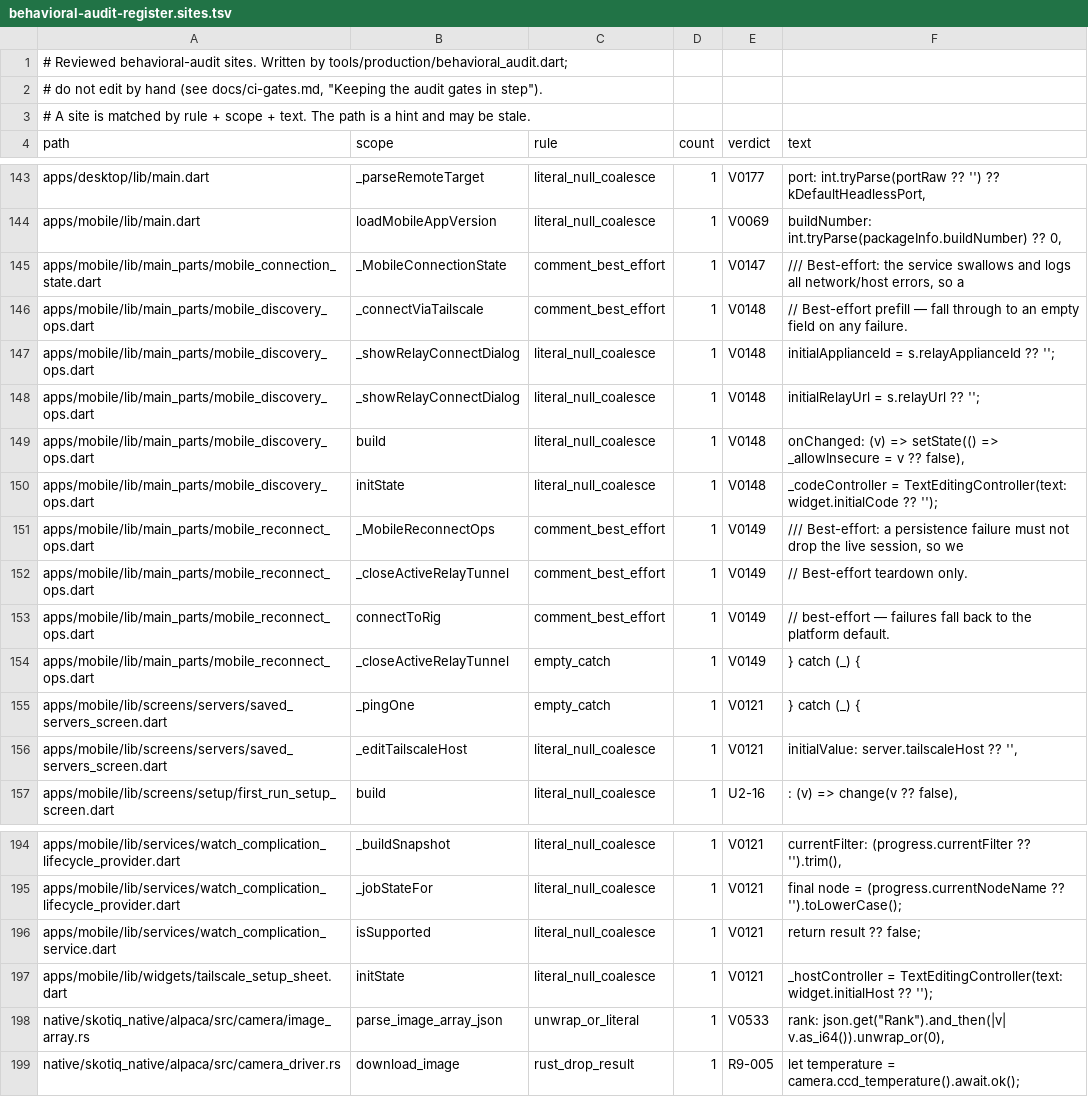
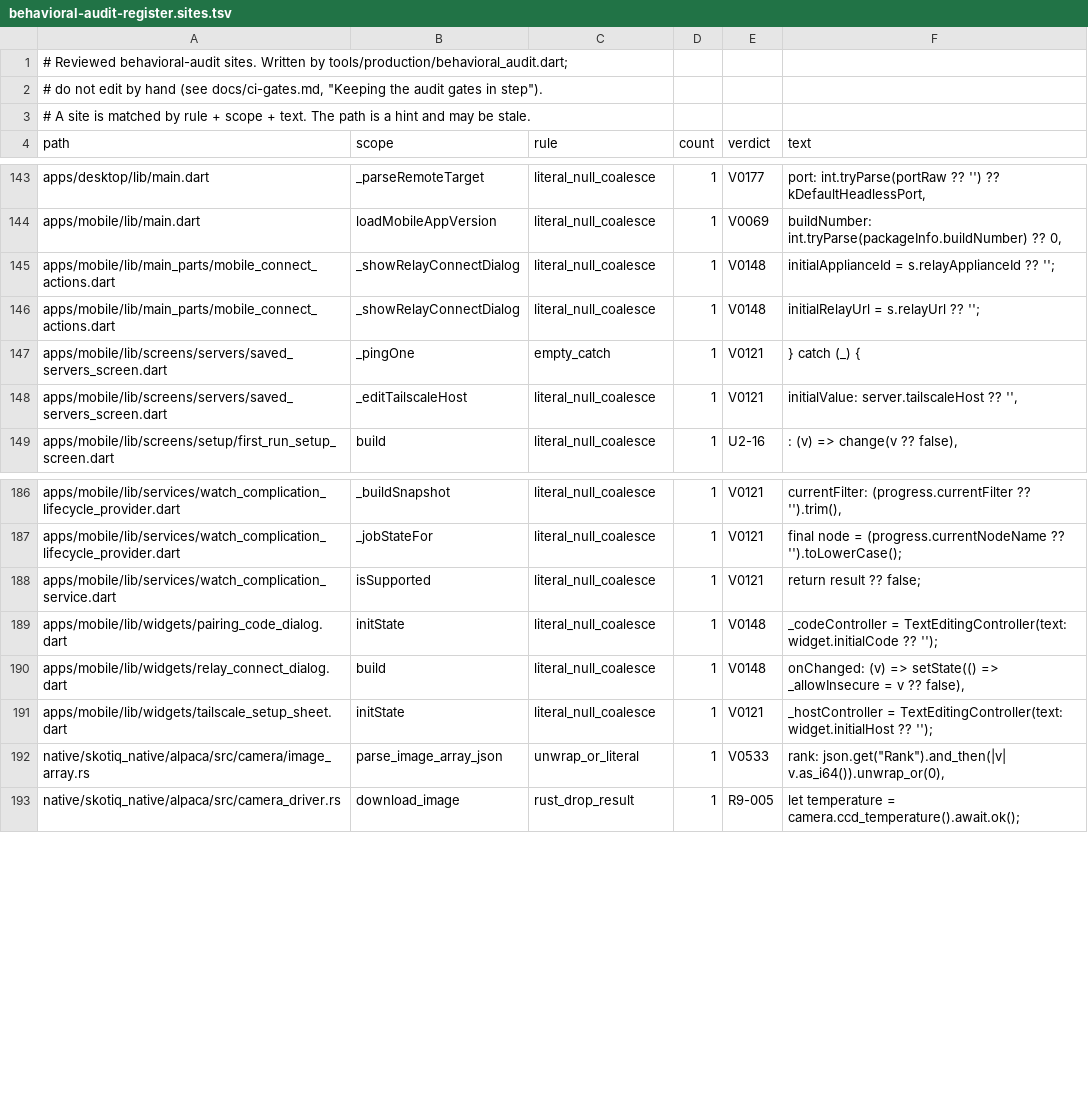
Before and after one commit to Scdouglas1999/Skotiq, a TSV file: docs/production-readiness/behavioral-audit-register.sites.tsv, drawn as a sheet; only a part is shown, gaps mark what is left out.

Commit message:
docs(audit): drop the register rows the phone connect move removed

```diff
--- a/docs/production-readiness/behavioral-audit-register.sites.tsv
+++ b/docs/production-readiness/behavioral-audit-register.sites.tsv
@@ -144,12 +144,4 @@ apps/desktop/lib/main.dart	_parseRemoteTarget	literal_null_coalesce	1	V0177	port
 apps/mobile/lib/main.dart	loadMobileAppVersion	literal_null_coalesce	1	V0069	buildNumber: int.tryParse(packageInfo.buildNumber) ?? 0,
-apps/mobile/lib/main_parts/mobile_connection_state.dart	_MobileConnectionState	comment_best_effort	1	V0147	/// Best-effort: the service swallows and logs all network/host errors, so a
-apps/mobile/lib/main_parts/mobile_discovery_ops.dart	_connectViaTailscale	comment_best_effort	1	V0148	// Best-effort prefill — fall through to an empty field on any failure.
-apps/mobile/lib/main_parts/mobile_discovery_ops.dart	_showRelayConnectDialog	literal_null_coalesce	1	V0148	initialApplianceId = s.relayApplianceId ?? '';
-apps/mobile/lib/main_parts/mobile_discovery_ops.dart	_showRelayConnectDialog	literal_null_coalesce	1	V0148	initialRelayUrl = s.relayUrl ?? '';
-apps/mobile/lib/main_parts/mobile_discovery_ops.dart	build	literal_null_coalesce	1	V0148	onChanged: (v) => setState(() => _allowInsecure = v ?? false),
-apps/mobile/lib/main_parts/mobile_discovery_ops.dart	initState	literal_null_coalesce	1	V0148	_codeController = TextEditingController(text: widget.initialCode ?? '');
-apps/mobile/lib/main_parts/mobile_reconnect_ops.dart	_MobileReconnectOps	comment_best_effort	1	V0149	/// Best-effort: a persistence failure must not drop the live session, so we
-apps/mobile/lib/main_parts/mobile_reconnect_ops.dart	_closeActiveRelayTunnel	comment_best_effort	1	V0149	// Best-effort teardown only.
-apps/mobile/lib/main_parts/mobile_reconnect_ops.dart	connectToRig	comment_best_effort	1	V0149	// best-effort — failures fall back to the platform default.
-apps/mobile/lib/main_parts/mobile_reconnect_ops.dart	_closeActiveRelayTunnel	empty_catch	1	V0149	} catch (_) {
+apps/mobile/lib/main_parts/mobile_connect_actions.dart	_showRelayConnectDialog	literal_null_coalesce	1	V0148	initialApplianceId = s.relayApplianceId ?? '';
+apps/mobile/lib/main_parts/mobile_connect_actions.dart	_showRelayConnectDialog	literal_null_coalesce	1	V0148	initialRelayUrl = s.relayUrl ?? '';
 apps/mobile/lib/screens/servers/saved_servers_screen.dart	_pingOne	empty_catch	1	V0121	} catch (_) {
@@ -196,2 +188,4 @@ apps/mobile/lib/services/watch_complication_lifecycle_provider.dart	_jobStateFor
 apps/mobile/lib/services/watch_complication_service.dart	isSupported	literal_null_coalesce	1	V0121	return result ?? false;
+apps/mobile/lib/widgets/pairing_code_dialog.dart	initState	literal_null_coalesce	1	V0148	_codeController = TextEditingController(text: widget.initialCode ?? '');
+apps/mobile/lib/widgets/relay_connect_dialog.dart	build	literal_null_coalesce	1	V0148	onChanged: (v) => setState(() => _allowInsecure = v ?? false),
 apps/mobile/lib/widgets/tailscale_setup_sheet.dart	initState	literal_null_coalesce	1	V0121	_hostController = TextEditingController(text: widget.initialHost ?? '');
```
